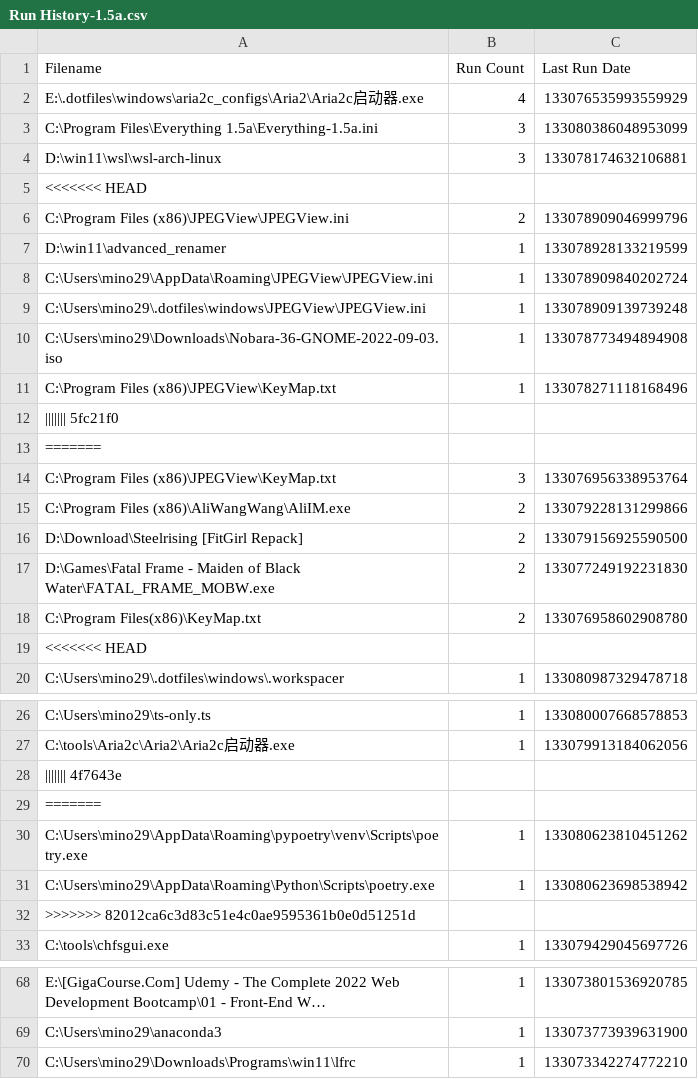
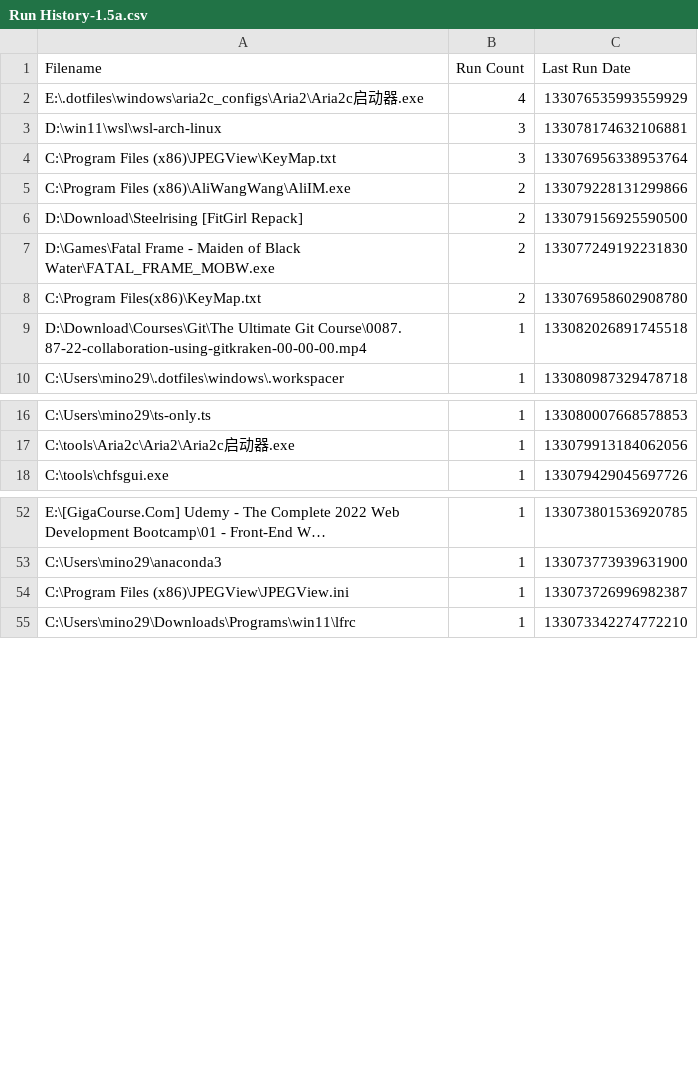
Before and after one commit to odoochain/zenman-dotfiles, a CSV file: windows/everything/Run History-1.5a.csv, drawn as a sheet; only a part is shown, gaps mark what is left out; long unchanged cells end in …; the diff covers the shown part only.

```diff
--- a/windows/everything/Run History-1.5a.csv
+++ b/windows/everything/Run History-1.5a.csv
@@ -2,13 +2,3 @@ Filename,Run Count,Last Run Date
 "E:\.dotfiles\windows\aria2c_configs\Aria2\Aria2c启动器.exe",4,133076535993559929
-"C:\Program Files\Everything 1.5a\Everything-1.5a.ini",3,133080386048953099
 "D:\win11\wsl\wsl-arch-linux",3,133078174632106881
-<<<<<<< HEAD
-"C:\Program Files (x86)\JPEGView\JPEGView.ini",2,133078909046999796
-"D:\win11\advanced_renamer",1,133078928133219599
-"C:\Users\mino29\AppData\Roaming\JPEGView\JPEGView.ini",1,133078909840202724
-"C:\Users\mino29\.dotfiles\windows\JPEGView\JPEGView.ini",1,133078909139739248
-"C:\Users\mino29\Downloads\Nobara-36-GNOME-2022-09-03.iso",1,133078773494894908
-"C:\Program Files (x86)\JPEGView\KeyMap.txt",1,133078271118168496
-||||||| 5fc21f0
-=======
 "C:\Program Files (x86)\JPEGView\KeyMap.txt",3,133076956338953764
@@ -18,3 +8,3 @@ Filename,Run Count,Last Run Date
 "C:\Program Files(x86)\KeyMap.txt",2,133076958602908780
-<<<<<<< HEAD
+"D:\Download\Courses\Git\The Ultimate Git Course\0087. 87-22-collaboration-using-gitkraken-00-00-00.mp4",1,133082026891745518
 "C:\Users\mino29\.dotfiles\windows\.workspacer",1,133080987329478718
@@ -27,7 +17,2 @@ Filename,Run Count,Last Run Date
 "C:\tools\Aria2c\Aria2\Aria2c启动器.exe",1,133079913184062056
-||||||| 4f7643e
-=======
-"C:\Users\mino29\AppData\Roaming\pypoetry\venv\Scripts\poetry.exe",1,133080623810451262
-"C:\Users\mino29\AppData\Roaming\Python\Scripts\poetry.exe",1,133080623698538942
->>>>>>> 82012ca6c3d83c51e4c0ae9595361b0e0d51251d
 "C:\tools\chfsgui.exe",1,133079429045697726
@@ -69,2 +53,3 @@ Filename,Run Count,Last Run Date
 "C:\Users\mino29\anaconda3",1,133073773939631900
+"C:\Program Files (x86)\JPEGView\JPEGView.ini",1,133073726996982387
 "C:\Users\mino29\Downloads\Programs\win11\lfrc",1,133073342274772210
```
Also changed, not shown: 1 removed row elsewhere in this file, windows/everything/Search History-1.5a.csv, 3 other files.
